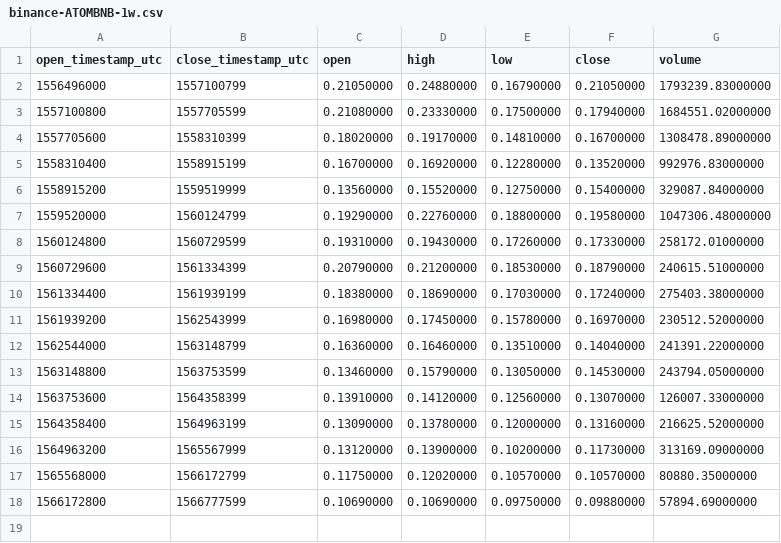
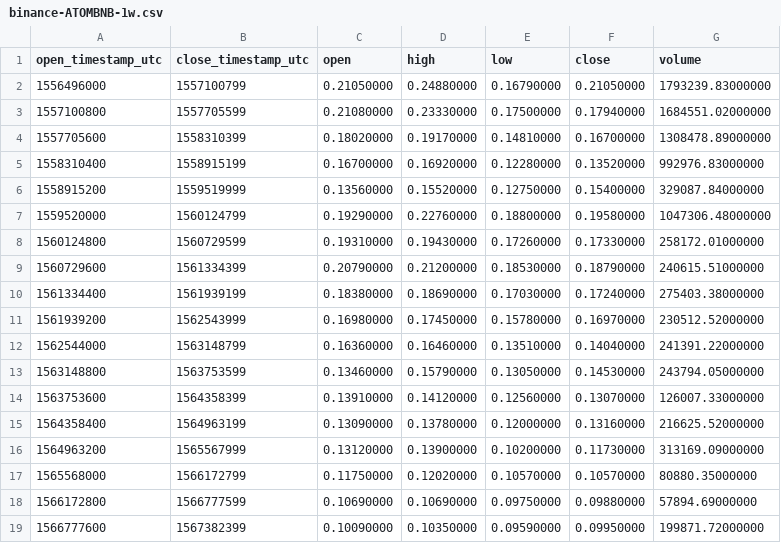
Before and after one commit to cryptobigbro/binance-ATOMBNB, a CSV file: binance-ATOMBNB-1w.csv, drawn as a sheet.

```diff
--- a/binance-ATOMBNB-1w.csv
+++ b/binance-ATOMBNB-1w.csv
@@ -18 +18,2 @@ open_timestamp_utc,close_timestamp_utc,open,high,low,close,volume
 1566172800,1566777599,0.10690000,0.10690000,0.09750000,0.09880000,57894.69000000
+1566777600,1567382399,0.10090000,0.10350000,0.09590000,0.09950000,199871.72000000
```
Also changed, not shown: binance-ATOMBNB-1d.csv, binance-ATOMBNB-1h.csv.
